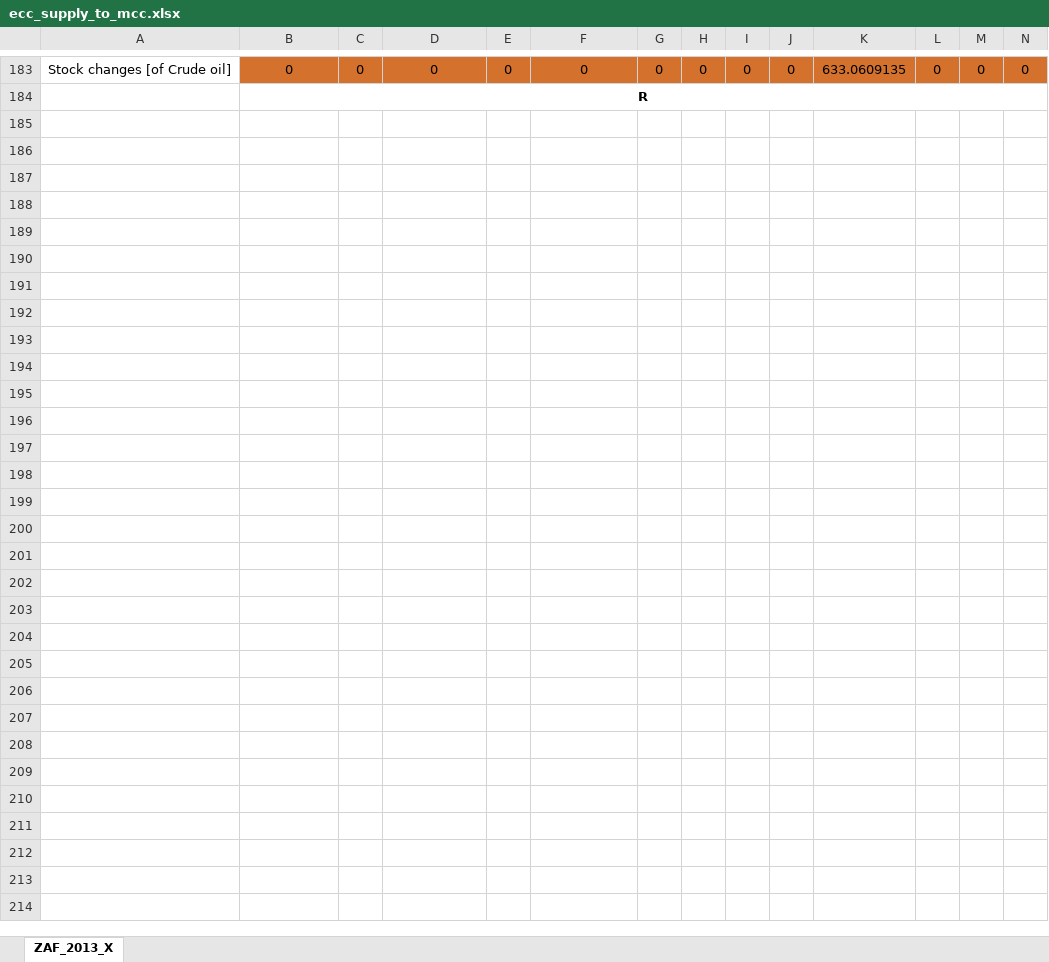
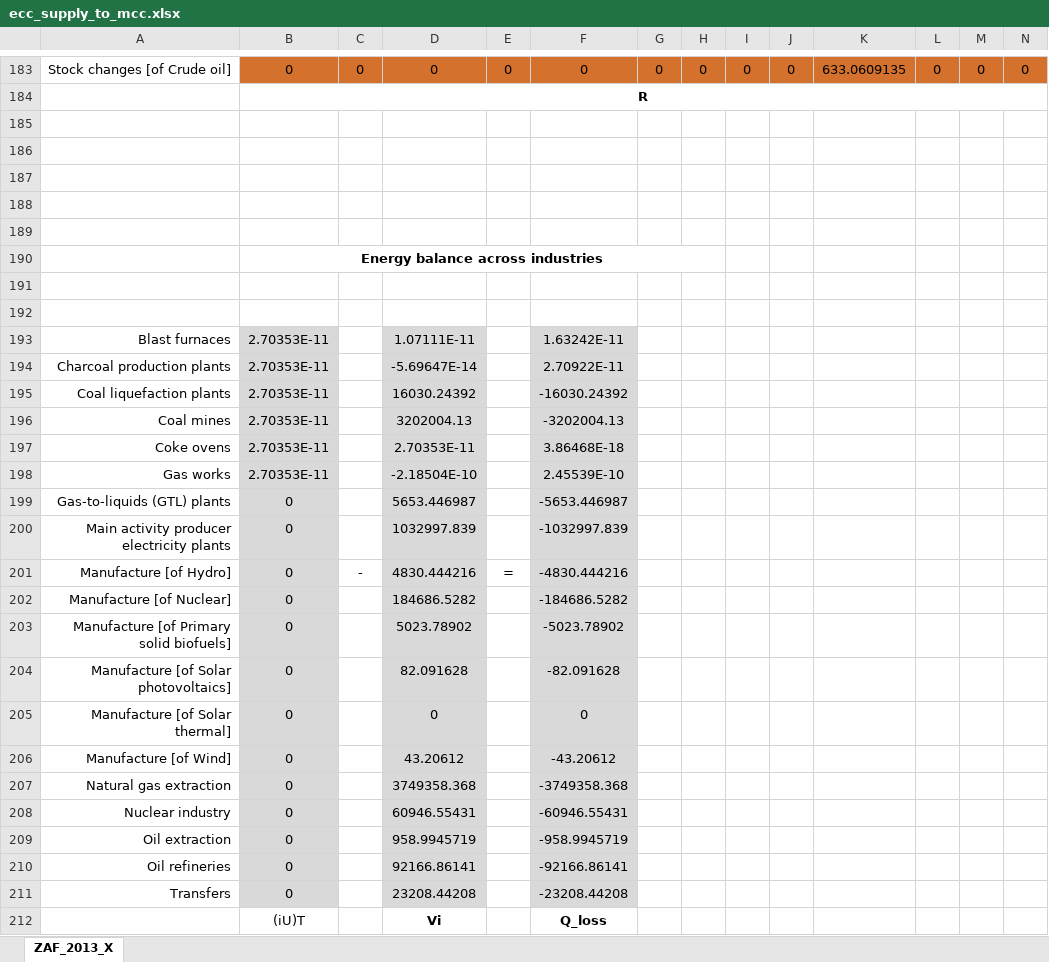
Before and after one commit to MatthewHeun/MaterialExergyPaper2025, an Excel workbook: data/ecc_supply_to_mcc.xlsx, sheet ZAF_2013_X, drawn as a sheet; only a part is shown, gaps mark what is left out; values as stored, in another font and other column widths than the file's, no borders; rows hold the shown columns only; the diff names each change by its address in the sheet, - before the commit and + after, or states it on an @@ line.

Commit message:
ECC Q loss

```diff
--- a/data/ecc_supply_to_mcc.xlsx (sheet ZAF_2013_X)
+++ b/data/ecc_supply_to_mcc.xlsx (sheet ZAF_2013_X)
+row 185: (empty)
+row 186: (empty)
+row 187: (empty)
+row 188: (empty)
+row 189: (empty)
+row 190:  | Energy balance across industries
+row 191: (empty)
+row 192: (empty)
+row 193: Blast furnaces | 2.70353E-11 |  | 1.07111E-11 |  | 1.63242E-11
+row 194: Charcoal production plants | 2.70353E-11 |  | -5.69647E-14 |  | 2.70922E-11
+row 195: Coal liquefaction plants | 2.70353E-11 |  | 16030.24392 |  | -16030.24392
+row 196: Coal mines | 2.70353E-11 |  | 3202004.13 |  | -3202004.13
+row 197: Coke ovens | 2.70353E-11 |  | 2.70353E-11 |  | 3.86468E-18
+row 198: Gas works | 2.70353E-11 |  | -2.18504E-10 |  | 2.45539E-10
+row 199: Gas-to-liquids (GTL) plants | 0 |  | 5653.446987 |  | -5653.446987
+row 200: Main activity producer electricity plants | 0 |  | 1032997.839 |  | -1032997.839
+row 201: Manufacture [of Hydro] | 0 | - | 4830.444216 | = | -4830.444216
+row 202: Manufacture [of Nuclear] | 0 |  | 184686.5282 |  | -184686.5282
+row 203: Manufacture [of Primary solid biofuels] | 0 |  | 5023.78902 |  | -5023.78902
+row 204: Manufacture [of Solar photovoltaics] | 0 |  | 82.091628 |  | -82.091628
+row 205: Manufacture [of Solar thermal] | 0 |  | 0 |  | 0
+row 206: Manufacture [of Wind] | 0 |  | 43.20612 |  | -43.20612
+row 207: Natural gas extraction | 0 |  | 3749358.368 |  | -3749358.368
+row 208: Nuclear industry | 0 |  | 60946.55431 |  | -60946.55431
+row 209: Oil extraction | 0 |  | 958.9945719 |  | -958.9945719
+row 210: Oil refineries | 0 |  | 92166.86141 |  | -92166.86141
+row 211: Transfers | 0 |  | 23208.44208 |  | -23208.44208
+row 212:  | (iU)T |  | Vi |  | Q_loss
```
